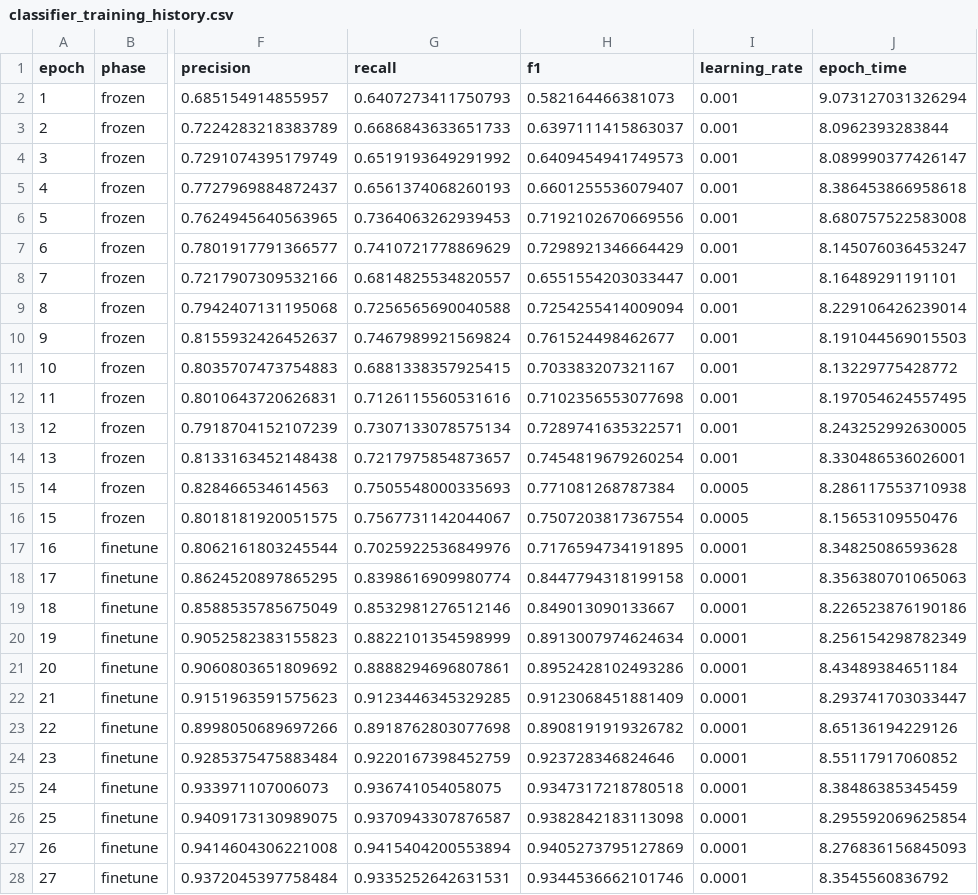
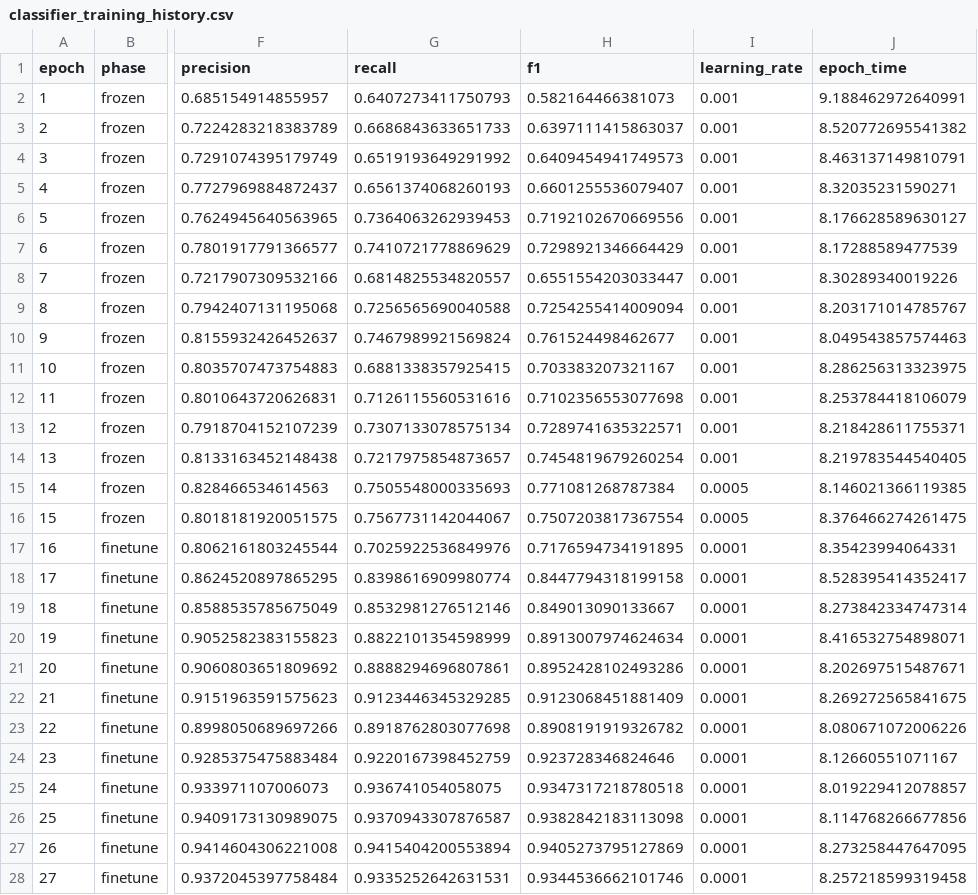
Before and after one commit to maliciit-sys/plant-village-cae, a CSV file: logs/classifier_training_history.csv, drawn as a sheet; only a part is shown, gaps mark what is left out; the diff covers the shown part only; the diff names each change by its address in the sheet, - before the commit and + after, or states it on an @@ line.

```diff
--- a/logs/classifier_training_history.csv
+++ b/logs/classifier_training_history.csv
-J2 (epoch_time): 9.073127031326294
+J2 (epoch_time): 9.188462972640991
-J3 (epoch_time): 8.0962393283844
+J3 (epoch_time): 8.520772695541382
-J4 (epoch_time): 8.089990377426147
+J4 (epoch_time): 8.463137149810791
-J5 (epoch_time): 8.386453866958618
+J5 (epoch_time): 8.32035231590271
-J6 (epoch_time): 8.680757522583008
+J6 (epoch_time): 8.176628589630127
-J7 (epoch_time): 8.145076036453247
+J7 (epoch_time): 8.17288589477539
-J8 (epoch_time): 8.16489291191101
+J8 (epoch_time): 8.30289340019226
-J9 (epoch_time): 8.229106426239014
+J9 (epoch_time): 8.203171014785767
-J10 (epoch_time): 8.191044569015503
+J10 (epoch_time): 8.049543857574463
-J11 (epoch_time): 8.13229775428772
+J11 (epoch_time): 8.286256313323975
-J12 (epoch_time): 8.197054624557495
+J12 (epoch_time): 8.253784418106079
-J13 (epoch_time): 8.243252992630005
+J13 (epoch_time): 8.218428611755371
-J14 (epoch_time): 8.330486536026001
+J14 (epoch_time): 8.219783544540405
-J15 (epoch_time): 8.286117553710938
+J15 (epoch_time): 8.146021366119385
-J16 (epoch_time): 8.15653109550476
+J16 (epoch_time): 8.376466274261475
-J17 (epoch_time): 8.34825086593628
+J17 (epoch_time): 8.35423994064331
-J18 (epoch_time): 8.356380701065063
+J18 (epoch_time): 8.528395414352417
-J19 (epoch_time): 8.226523876190186
+J19 (epoch_time): 8.273842334747314
-J20 (epoch_time): 8.256154298782349
+J20 (epoch_time): 8.416532754898071
-J21 (epoch_time): 8.43489384651184
+J21 (epoch_time): 8.202697515487671
-J22 (epoch_time): 8.293741703033447
+J22 (epoch_time): 8.269272565841675
-J23 (epoch_time): 8.65136194229126
+J23 (epoch_time): 8.080671072006226
-J24 (epoch_time): 8.55117917060852
+J24 (epoch_time): 8.12660551071167
-J25 (epoch_time): 8.38486385345459
+J25 (epoch_time): 8.019229412078857
-J26 (epoch_time): 8.295592069625854
+J26 (epoch_time): 8.114768266677856
-J27 (epoch_time): 8.276836156845093
+J27 (epoch_time): 8.273258447647095
-J28 (epoch_time): 8.3545560836792
+J28 (epoch_time): 8.257218599319458
```
Also changed, not shown: 13 edited cells elsewhere in this file, 2 other files.
